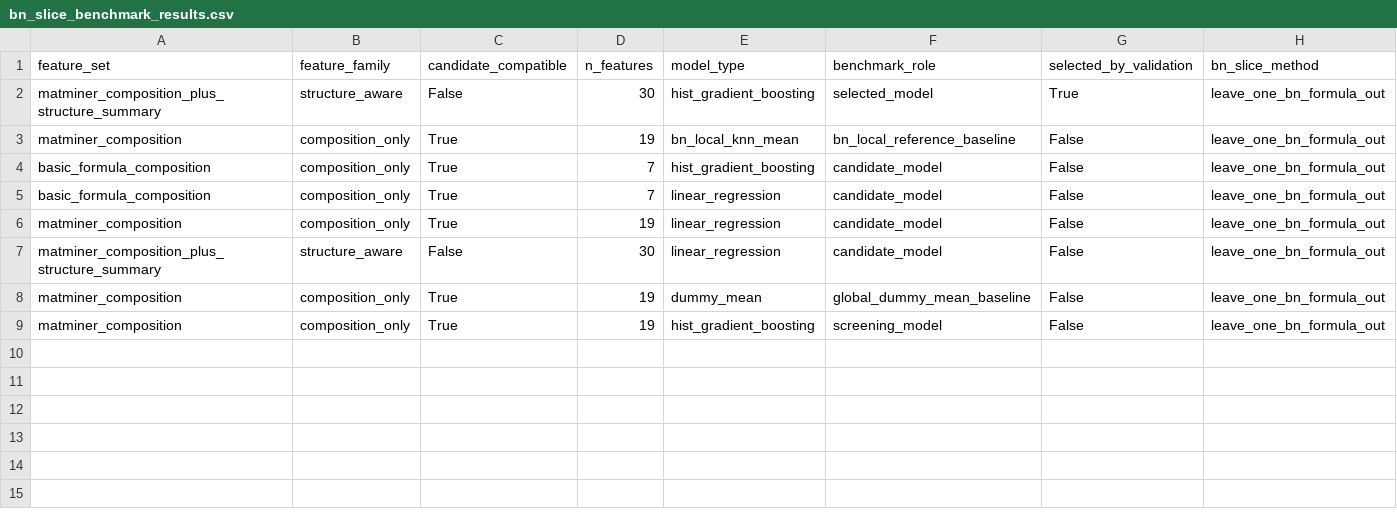
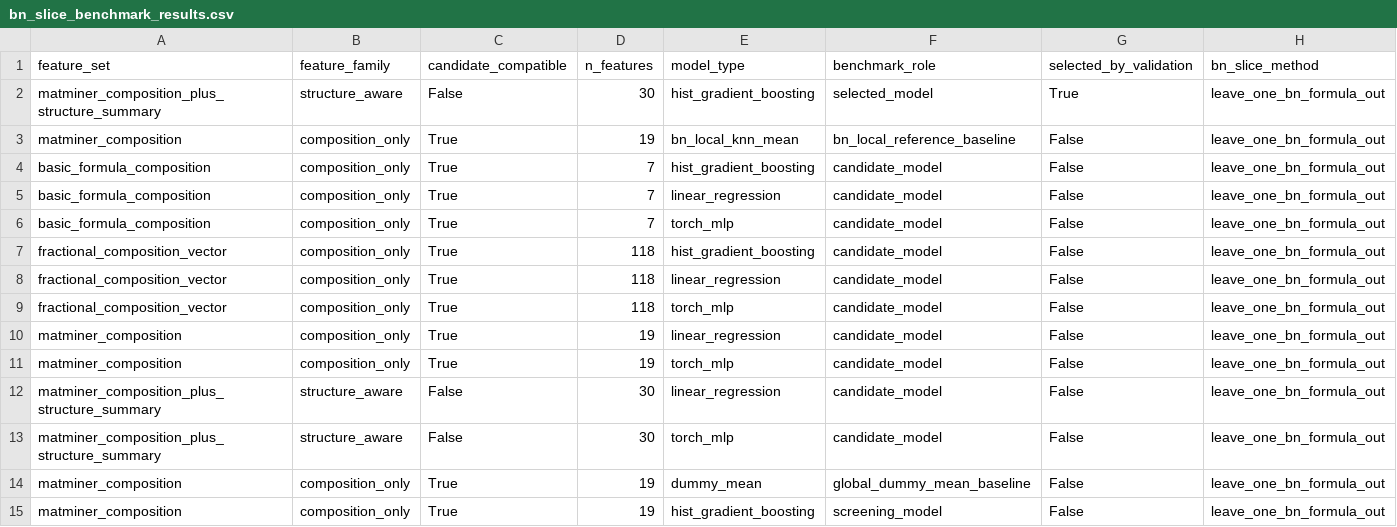
Before and after one commit to kratoszmx/aiforbn, a CSV file: artifacts/bn_slice_benchmark_results.csv, drawn as a sheet; only a part is shown; rows hold the shown columns only; the diff names each change by its address in the sheet, - before the commit and + after, or states it on an @@ line.

```diff
--- a/artifacts/bn_slice_benchmark_results.csv
+++ b/artifacts/bn_slice_benchmark_results.csv
+row 6: basic_formula_composition | composition_only | True | 7 | torch_mlp | candidate_model | False | leave_one_bn_formula_out
+row 7: fractional_composition_vector | composition_only | True | 118 | hist_gradient_boosting | candidate_model | False | leave_one_bn_formula_out
+row 8: fractional_composition_vector | composition_only | True | 118 | linear_regression | candidate_model | False | leave_one_bn_formula_out
+row 9: fractional_composition_vector | composition_only | True | 118 | torch_mlp | candidate_model | False | leave_one_bn_formula_out
+row 11: matminer_composition | composition_only | True | 19 | torch_mlp | candidate_model | False | leave_one_bn_formula_out
+row 13: matminer_composition_plus_structure_summary | structure_aware | False | 30 | torch_mlp | candidate_model | False | leave_one_bn_formula_out
```
Also changed, not shown: artifacts/bn_candidate_compatible_evaluation.csv, artifacts/bn_evaluation_matrix.csv, 33 other files.
